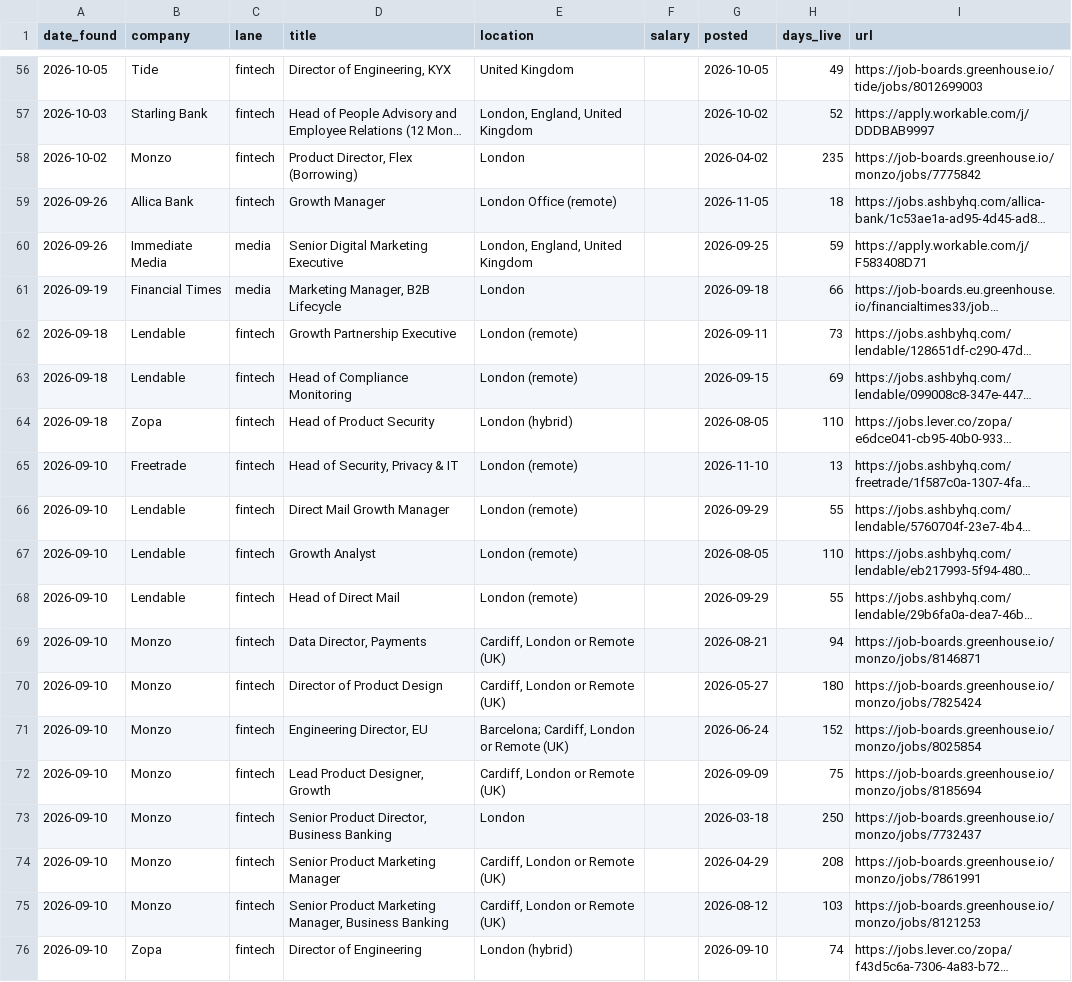
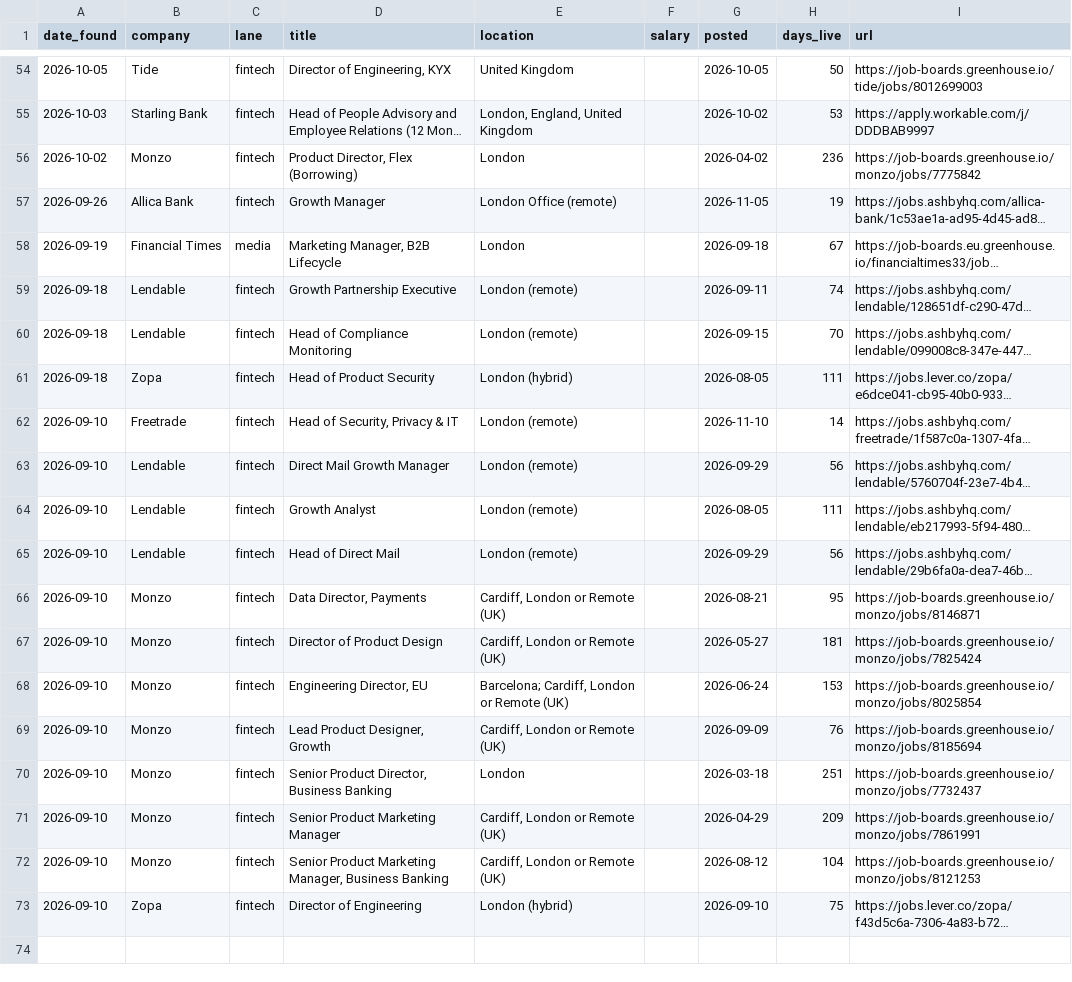
Before and after one commit to jamesm-lgtm/roleradar, a CSV file: all_current.csv, drawn as a sheet; only a part is shown, gaps mark what is left out; long unchanged cells end in …; removed rows and columns are numbered as before the commit, all else as after; the diff covers the shown part only; the diff names each change by its address in the sheet, - before the commit and + after, or states it on an @@ line.

```diff
--- a/all_current.csv
+++ b/all_current.csv
-H54 (days_live): 49
+H54 (days_live): 50
-H55 (days_live): 52
+H55 (days_live): 53
-H56 (days_live): 235
+H56 (days_live): 236
-H57 (days_live): 18
+H57 (days_live): 19
-row 60: 2026-09-26 | Immediate Media | media | Senior Digital Marketing Executive | London, England, United Kingdom |  | 2026-09-25 | 59 | https://apply.workable.com/j/F583408D71
-H58 (days_live): 66
+H58 (days_live): 67
-H59 (days_live): 73
+H59 (days_live): 74
-H60 (days_live): 69
+H60 (days_live): 70
-H61 (days_live): 110
+H61 (days_live): 111
-H62 (days_live): 13
+H62 (days_live): 14
-H63 (days_live): 55
+H63 (days_live): 56
-H64 (days_live): 110
+H64 (days_live): 111
-H65 (days_live): 55
+H65 (days_live): 56
-H66 (days_live): 94
+H66 (days_live): 95
-H67 (days_live): 180
+H67 (days_live): 181
-H68 (days_live): 152
+H68 (days_live): 153
-H69 (days_live): 75
+H69 (days_live): 76
-H70 (days_live): 250
+H70 (days_live): 251
-H71 (days_live): 208
+H71 (days_live): 209
-H72 (days_live): 103
+H72 (days_live): 104
-H73 (days_live): 74
+H73 (days_live): 75
```
Also changed, not shown: 2 removed rows and 52 edited cells elsewhere in this file, 2 other files.
